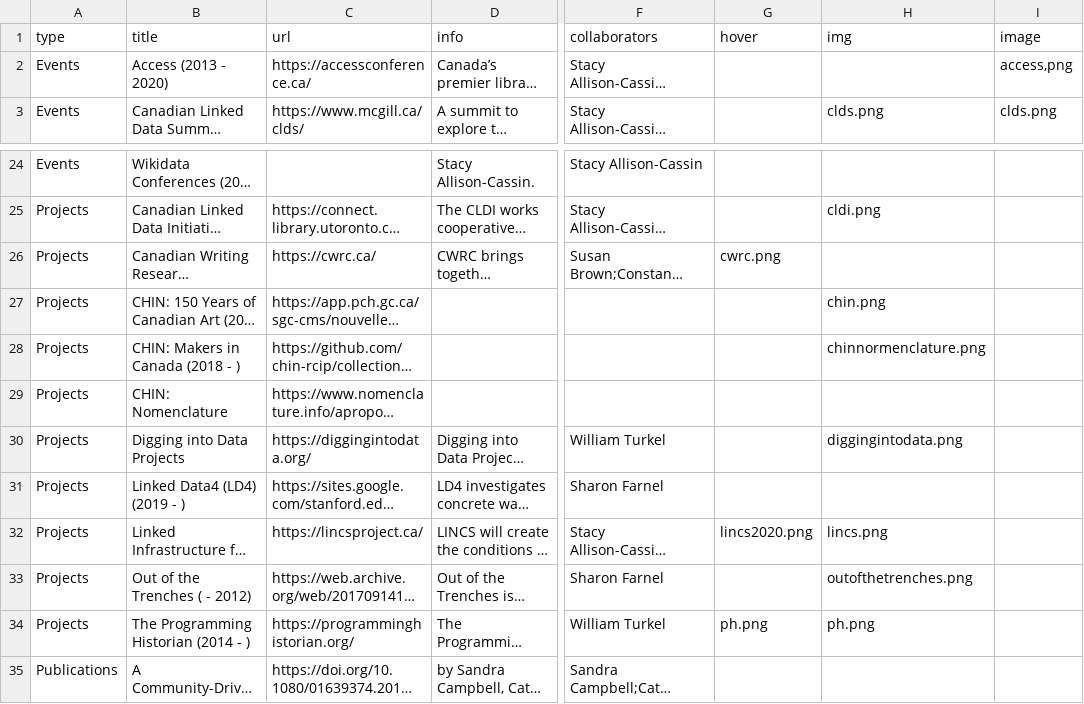
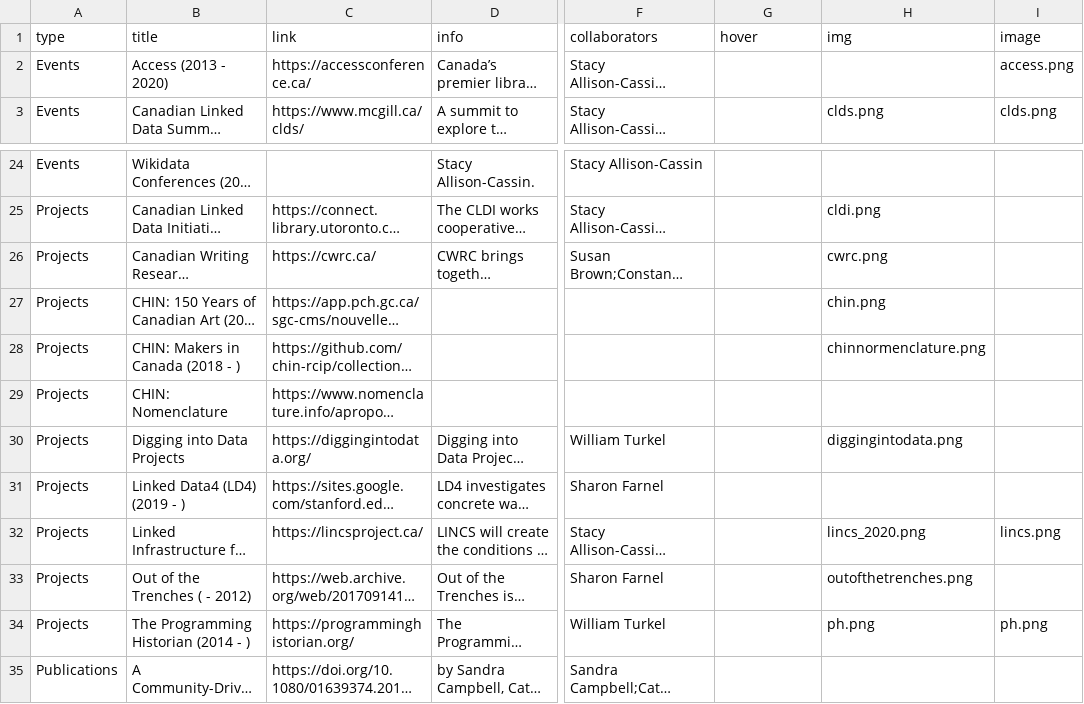
Before and after one commit to nrchtct/linkedlists_lod3, a CSV file: linkedlists/data.csv, drawn as a sheet; only a part is shown, gaps mark what is left out; long unchanged cells end in …; the diff names each change by its address in the sheet, - before the commit and + after, or states it on an @@ line.

Commit message:
image name fix

```diff
--- a/linkedlists/data.csv
+++ b/linkedlists/data.csv
-C1: url
+C1: link
-I2 (image): access,png
+I2 (image): access.png
-G26 (hover): cwrc.png
+G26 (hover): (empty)
-H26 (img): (empty)
+H26 (img): cwrc.png
-G32 (hover): lincs2020.png
+G32 (hover): (empty)
-H32 (img): lincs.png
+H32 (img): lincs_2020.png
-I32 (image): (empty)
+I32 (image): lincs.png
-G34 (hover): ph.png
+G34 (hover): (empty)
-I34 (image): (empty)
+I34 (image): ph.png
```
